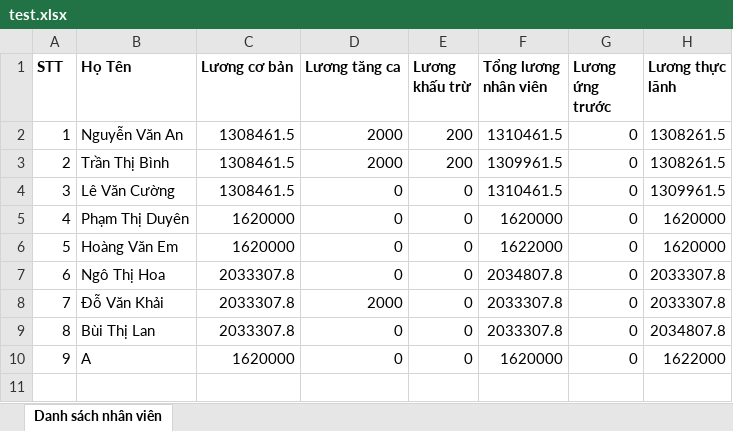
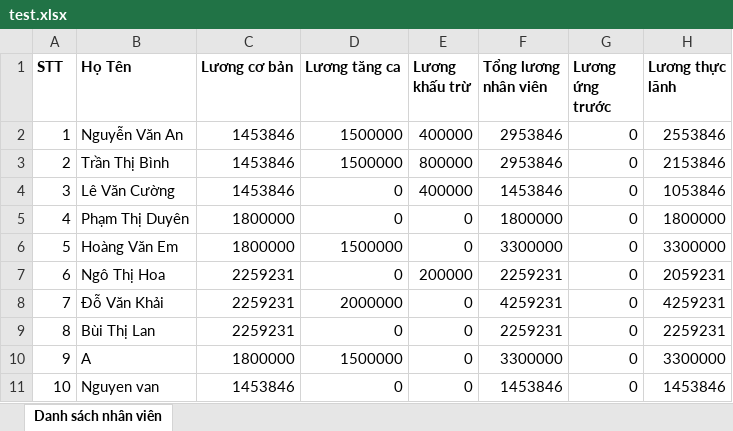
Before and after one commit to lenb2109136/HTTTQL_BACKEND, an Excel workbook: test.xlsx, sheet Danh sách nhân viên, drawn as a sheet; values as stored, in another font and other column widths than the file's, no borders; the diff names each change by its address in the sheet, - before the commit and + after, or states it on an @@ line.

```diff
--- a/test.xlsx (sheet Danh sách nhân viên)
+++ b/test.xlsx (sheet Danh sách nhân viên)
-C2:C4 (Lương cơ bản): 1308461.5
+C2:C4 (Lương cơ bản): 1453846
-D2:D3 (Lương tăng ca): 2000
+D2:D3 (Lương tăng ca): 1500000
-E2 (Lương khấu trừ): 200
+E2 (Lương khấu trừ): 400000
-F2 (Tổng lương nhân viên): 1310461.5
+F2 (Tổng lương nhân viên): 2953846
-H2 (Lương thực lãnh): 1308261.5
+H2 (Lương thực lãnh): 2553846
-E3 (Lương khấu trừ): 200
+E3 (Lương khấu trừ): 800000
-F3 (Tổng lương nhân viên): 1309961.5
+F3 (Tổng lương nhân viên): 2953846
-H3 (Lương thực lãnh): 1308261.5
+H3 (Lương thực lãnh): 2153846
-E4 (Lương khấu trừ): 0
+E4 (Lương khấu trừ): 400000
-F4 (Tổng lương nhân viên): 1310461.5
+F4 (Tổng lương nhân viên): 1453846
-H4 (Lương thực lãnh): 1309961.5
+H4 (Lương thực lãnh): 1053846
-C5:C6 (Lương cơ bản): 1620000
+C5:C6 (Lương cơ bản): 1800000
-F5 (Tổng lương nhân viên): 1620000
+F5 (Tổng lương nhân viên): 1800000
-H5 (Lương thực lãnh): 1620000
+H5 (Lương thực lãnh): 1800000
-D6 (Lương tăng ca): 0
+D6 (Lương tăng ca): 1500000
-F6 (Tổng lương nhân viên): 1622000
+F6 (Tổng lương nhân viên): 3300000
-H6 (Lương thực lãnh): 1620000
+H6 (Lương thực lãnh): 3300000
-C7:C9 (Lương cơ bản): 2033307.8
+C7:C9 (Lương cơ bản): 2259231
-E7 (Lương khấu trừ): 0
+E7 (Lương khấu trừ): 200000
-F7 (Tổng lương nhân viên): 2034807.8
+F7 (Tổng lương nhân viên): 2259231
-H7 (Lương thực lãnh): 2033307.8
+H7 (Lương thực lãnh): 2059231
-D8 (Lương tăng ca): 2000
+D8 (Lương tăng ca): 2000000
-F8 (Tổng lương nhân viên): 2033307.8
+F8 (Tổng lương nhân viên): 4259231
-H8 (Lương thực lãnh): 2033307.8
+H8 (Lương thực lãnh): 4259231
-F9 (Tổng lương nhân viên): 2033307.8
+F9 (Tổng lương nhân viên): 2259231
-H9 (Lương thực lãnh): 2034807.8
+H9 (Lương thực lãnh): 2259231
-C10 (Lương cơ bản): 1620000
+C10 (Lương cơ bản): 1800000
-D10 (Lương tăng ca): 0
+D10 (Lương tăng ca): 1500000
-F10 (Tổng lương nhân viên): 1620000
+F10 (Tổng lương nhân viên): 3300000
-H10 (Lương thực lãnh): 1622000
+H10 (Lương thực lãnh): 3300000
+row 11: 10 | Nguyen van | 1453846 | 0 | 0 | 1453846 | 0 | 1453846
```
Also changed, not shown: 4 other files.
